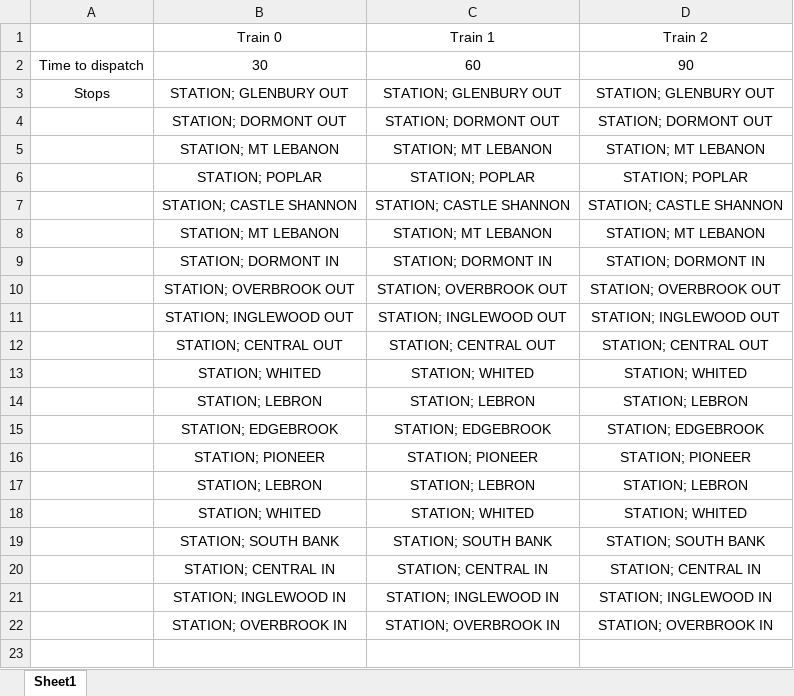
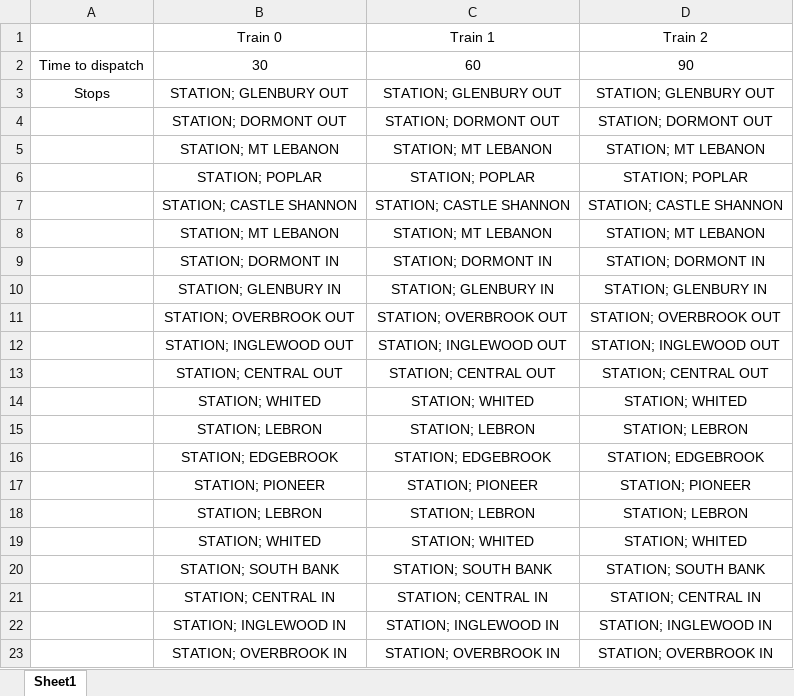
Before and after one commit to IsaacShaker/trains, an Excel workbook: CTC/Schedules/Green Line/Schedule 1.xlsx, sheet Sheet1, drawn as a sheet; values as stored, in another font and other column widths than the file's, no borders; the diff names each change by its address in the sheet, - before the commit and + after, or states it on an @@ line.

```diff
--- a/CTC/Schedules/Green Line/Schedule 1.xlsx (sheet Sheet1)
+++ b/CTC/Schedules/Green Line/Schedule 1.xlsx (sheet Sheet1)
+row 10:  | STATION; GLENBURY IN | STATION; GLENBURY IN | STATION; GLENBURY IN
```
Also changed, not shown: CTC/Train Paths.xlsx.
